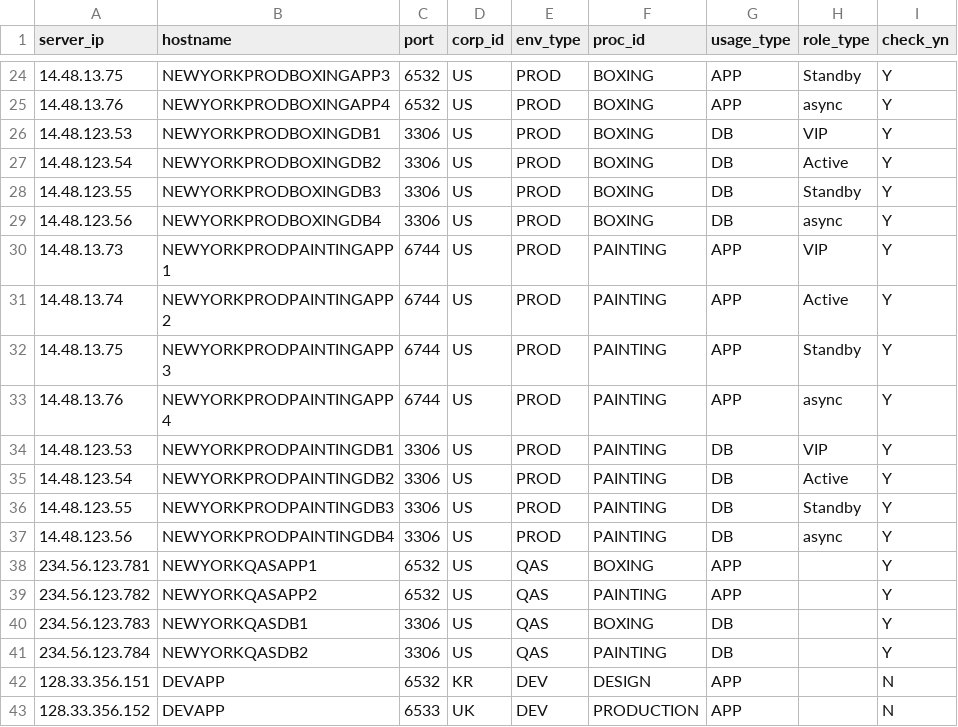
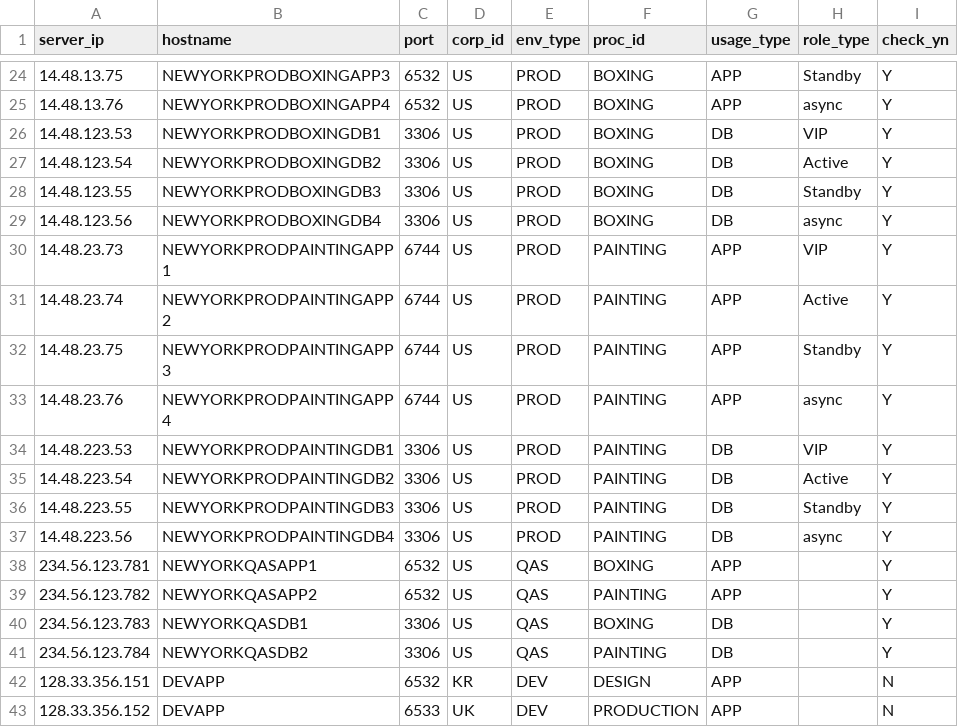
Before and after one commit to mrjung72/my-vite-vue3-sass-tailwind-app, a CSV file: public/샘플파일/서버정보_샘플.csv, drawn as a sheet; only a part is shown, gaps mark what is left out; the diff names each change by its address in the sheet, - before the commit and + after, or states it on an @@ line.

Commit message:
서버정보 샘플데이터 오류 수정정

```diff
--- a/public/샘플파일/서버정보_샘플.csv
+++ b/public/샘플파일/서버정보_샘플.csv
-A30 (server_ip): 14.48.13.73
+A30 (server_ip): 14.48.23.73
-A31 (server_ip): 14.48.13.74
+A31 (server_ip): 14.48.23.74
-A32 (server_ip): 14.48.13.75
+A32 (server_ip): 14.48.23.75
-A33 (server_ip): 14.48.13.76
+A33 (server_ip): 14.48.23.76
-A34 (server_ip): 14.48.123.53
+A34 (server_ip): 14.48.223.53
-A35 (server_ip): 14.48.123.54
+A35 (server_ip): 14.48.223.54
-A36 (server_ip): 14.48.123.55
+A36 (server_ip): 14.48.223.55
-A37 (server_ip): 14.48.123.56
+A37 (server_ip): 14.48.223.56
```
